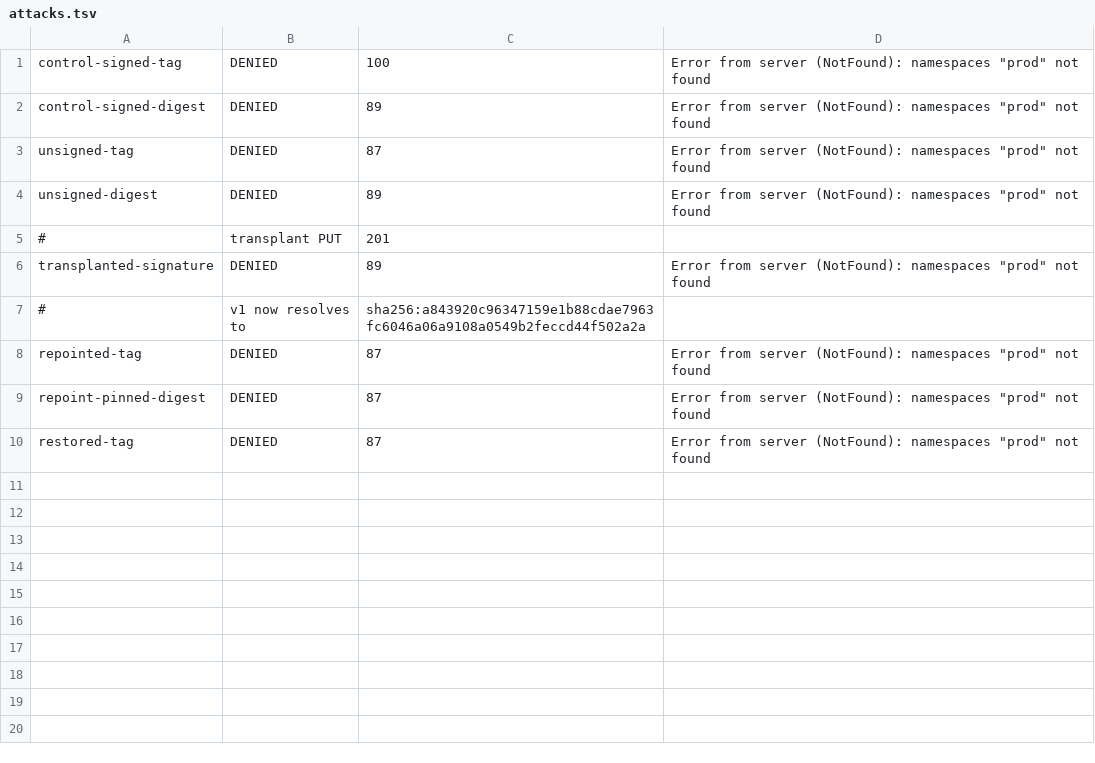
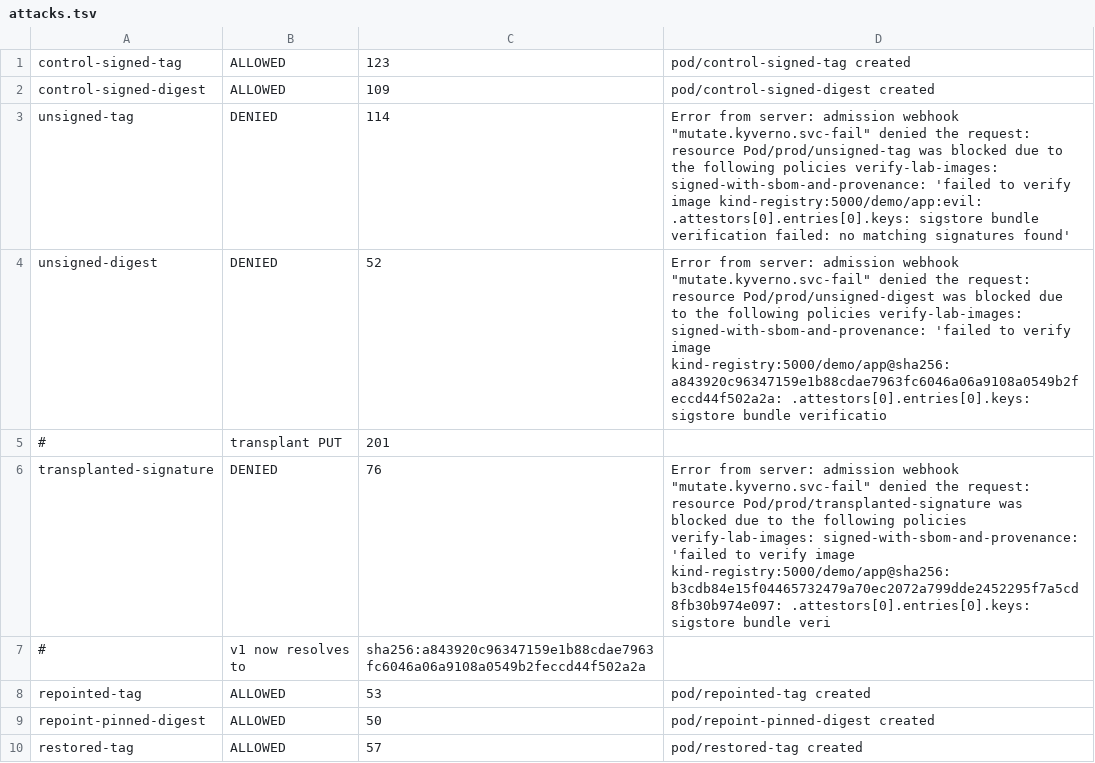
Before and after one commit to netf/blog, a TSV file: docs/labs/signed-encrypted-images-node-root/results/admission/attacks.tsv, drawn as a sheet.

```diff
--- a/docs/labs/signed-encrypted-images-node-root/results/admission/attacks.tsv
+++ b/docs/labs/signed-encrypted-images-node-root/results/admission/attacks.tsv
@@ -1,10 +1,10 @@
-control-signed-tag	DENIED	100	Error from server (NotFound): namespaces "prod" not found
-control-signed-digest	DENIED	89	Error from server (NotFound): namespaces "prod" not found
-unsigned-tag	DENIED	87	Error from server (NotFound): namespaces "prod" not found
-unsigned-digest	DENIED	89	Error from server (NotFound): namespaces "prod" not found
+control-signed-tag	ALLOWED	123	pod/control-signed-tag created
+control-signed-digest	ALLOWED	109	pod/control-signed-digest created
+unsigned-tag	DENIED	114	Error from server: admission webhook "mutate.kyverno.svc-fail" denied the request:   resource Pod/prod/unsigned-tag was blocked due to the following policies   verify-lab-images:   signed-with-sbom-and-provenance: 'failed to verify image kind-registry:5000/demo/app:evil: .attestors[0].entries[0].keys: sigstore bundle verification failed: no matching signatures found'
+unsigned-digest	DENIED	52	Error from server: admission webhook "mutate.kyverno.svc-fail" denied the request:   resource Pod/prod/unsigned-digest was blocked due to the following policies   verify-lab-images:   signed-with-sbom-and-provenance: 'failed to verify image kind-registry:5000/demo/app@sha256:a843920c96347159e1b88cdae7963fc6046a06a9108a0549b2feccd44f502a2a: .attestors[0].entries[0].keys: sigstore bundle verificatio
 #	transplant PUT	201
-transplanted-signature	DENIED	89	Error from server (NotFound): namespaces "prod" not found
+transplanted-signature	DENIED	76	Error from server: admission webhook "mutate.kyverno.svc-fail" denied the request:   resource Pod/prod/transplanted-signature was blocked due to the following policies   verify-lab-images:   signed-with-sbom-and-provenance: 'failed to verify image kind-registry:5000/demo/app@sha256:b3cdb84e15f04465732479a70ec2072a799dde2452295f7a5cd8fb30b974e097: .attestors[0].entries[0].keys: sigstore bundle veri
 #	v1 now resolves to	sha256:a843920c96347159e1b88cdae7963fc6046a06a9108a0549b2feccd44f502a2a
-repointed-tag	DENIED	87	Error from server (NotFound): namespaces "prod" not found
-repoint-pinned-digest	DENIED	87	Error from server (NotFound): namespaces "prod" not found
-restored-tag	DENIED	87	Error from server (NotFound): namespaces "prod" not found
+repointed-tag	ALLOWED	53	pod/repointed-tag created
+repoint-pinned-digest	ALLOWED	50	pod/repoint-pinned-digest created
+restored-tag	ALLOWED	57	pod/restored-tag created
```
Also changed, not shown: 2 other files.
